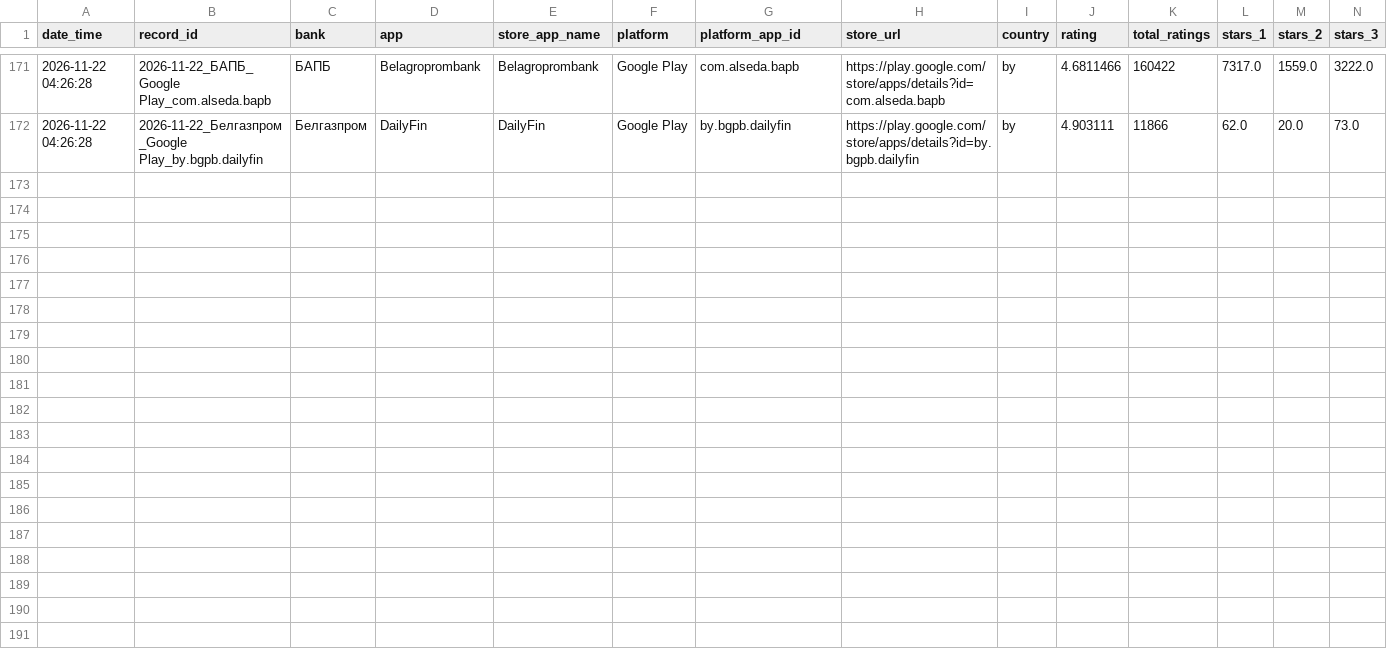
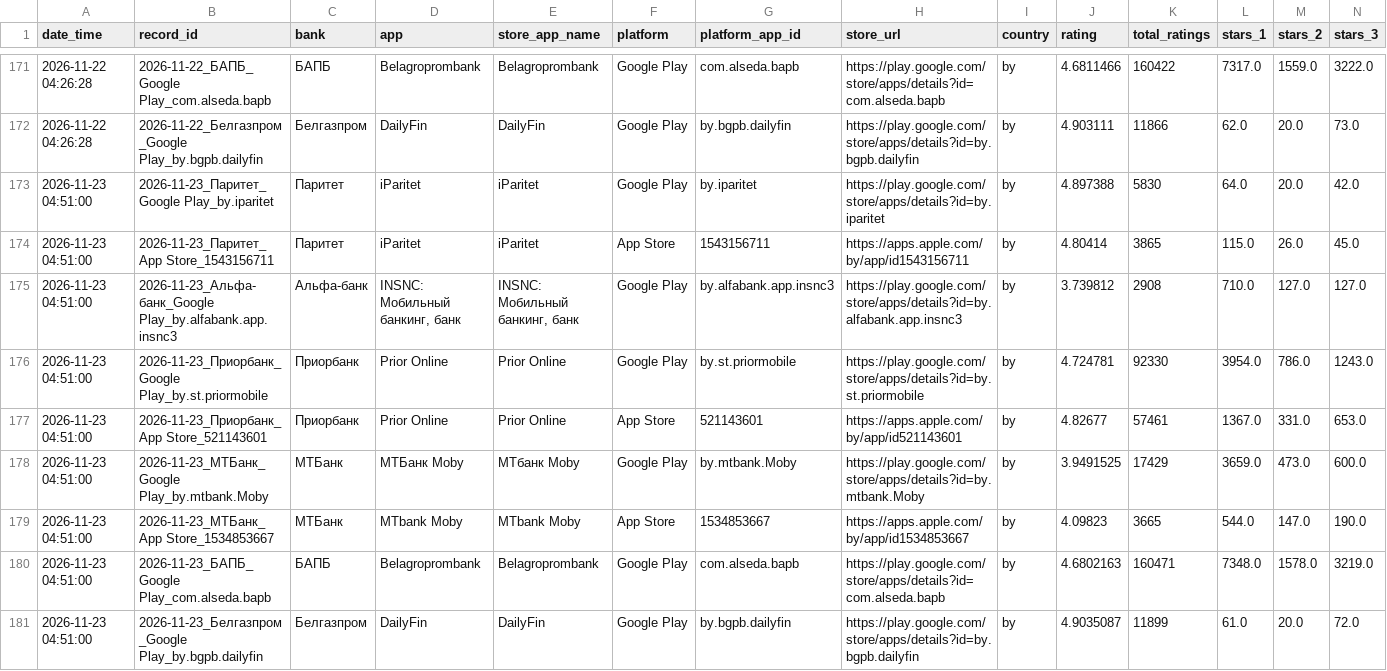
Before and after one commit to Viodin/mobile-app-ratings-monitor, a CSV file: ratings_history.csv, drawn as a sheet; only a part is shown, gaps mark what is left out; rows hold the shown columns only; the diff names each change by its address in the sheet, - before the commit and + after, or states it on an @@ line.

```diff
--- a/ratings_history.csv
+++ b/ratings_history.csv
+row 173: 2026-11-23 04:51:00 | 2026-11-23_Паритет_Google Play_by.iparitet | Паритет | iParitet | iParitet | Google Play | by.iparitet | https://play.google.com/store/apps/details?id=by.iparitet | by | 4.897388 | 5830 | 64.0 | 20.0 | 42.0
+row 174: 2026-11-23 04:51:00 | 2026-11-23_Паритет_App Store_1543156711 | Паритет | iParitet | iParitet | App Store | 1543156711 | https://apps.apple.com/by/app/id1543156711 | by | 4.80414 | 3865 | 115.0 | 26.0 | 45.0
+row 175: 2026-11-23 04:51:00 | 2026-11-23_Альфа-банк_Google Play_by.alfabank.app.insnc3 | Альфа-банк | INSNC: Мобильный банкинг, банк | INSNC: Мобильный банкинг, банк | Google Play | by.alfabank.app.insnc3 | https://play.google.com/store/apps/details?id=by.alfabank.app.insnc3 | by | 3.739812 | 2908 | 710.0 | 127.0 | 127.0
+row 176: 2026-11-23 04:51:00 | 2026-11-23_Приорбанк_Google Play_by.st.priormobile | Приорбанк | Prior Online | Prior Online | Google Play | by.st.priormobile | https://play.google.com/store/apps/details?id=by.st.priormobile | by | 4.724781 | 92330 | 3954.0 | 786.0 | 1243.0
+row 177: 2026-11-23 04:51:00 | 2026-11-23_Приорбанк_App Store_521143601 | Приорбанк | Prior Online | Prior Online | App Store | 521143601 | https://apps.apple.com/by/app/id521143601 | by | 4.82677 | 57461 | 1367.0 | 331.0 | 653.0
+row 178: 2026-11-23 04:51:00 | 2026-11-23_МТБанк_Google Play_by.mtbank.Moby | МТБанк | МТБанк Moby | МТбанк Moby | Google Play | by.mtbank.Moby | https://play.google.com/store/apps/details?id=by.mtbank.Moby | by | 3.9491525 | 17429 | 3659.0 | 473.0 | 600.0
+row 179: 2026-11-23 04:51:00 | 2026-11-23_МТБанк_App Store_1534853667 | МТБанк | MTbank Moby | MTbank Moby | App Store | 1534853667 | https://apps.apple.com/by/app/id1534853667 | by | 4.09823 | 3665 | 544.0 | 147.0 | 190.0
+row 180: 2026-11-23 04:51:00 | 2026-11-23_БАПБ_Google Play_com.alseda.bapb | БАПБ | Belagroprombank | Belagroprombank | Google Play | com.alseda.bapb | https://play.google.com/store/apps/details?id=com.alseda.bapb | by | 4.6802163 | 160471 | 7348.0 | 1578.0 | 3219.0
+row 181: 2026-11-23 04:51:00 | 2026-11-23_Белгазпром_Google Play_by.bgpb.dailyfin | Белгазпром | DailyFin | DailyFin | Google Play | by.bgpb.dailyfin | https://play.google.com/store/apps/details?id=by.bgpb.dailyfin | by | 4.9035087 | 11899 | 61.0 | 20.0 | 72.0
```
